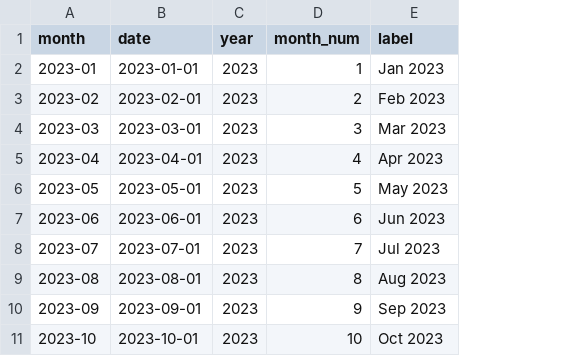
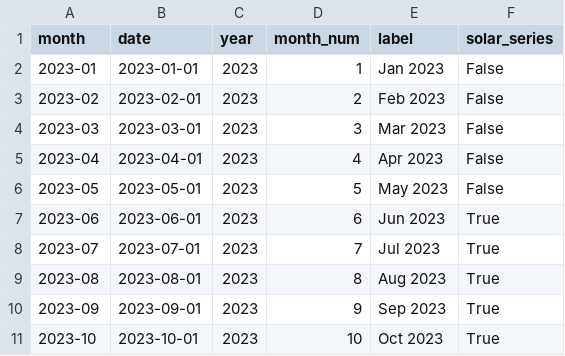
Before and after one commit to malikbadmus79-max/nigeria-hidden-power-plant, a CSV file: data/processed/powerbi/dim_month.csv, drawn as a sheet; only a part is shown; the diff names each change by its address in the sheet, - before the commit and + after, or states it on an @@ line.

```diff
--- a/data/processed/powerbi/dim_month.csv
+++ b/data/processed/powerbi/dim_month.csv
+column F (solar_series), rows 2-11: False | False | False | False | False | True | True | True | True | True
```
Also changed, not shown: data/processed/model/crossover.csv, data/processed/model/crossover_sensitivity_solar_2026_naira.csv, 25 other files.
